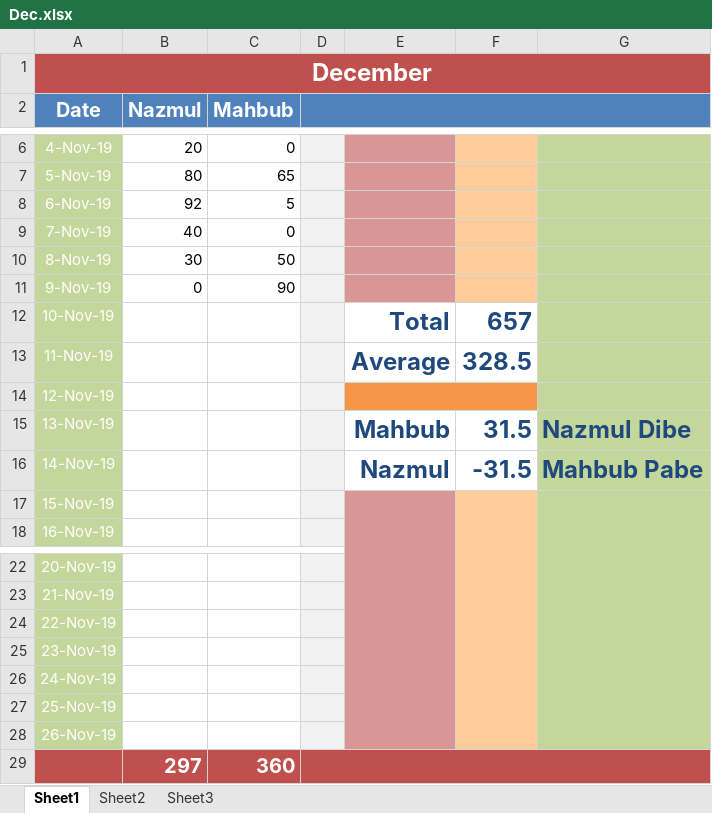
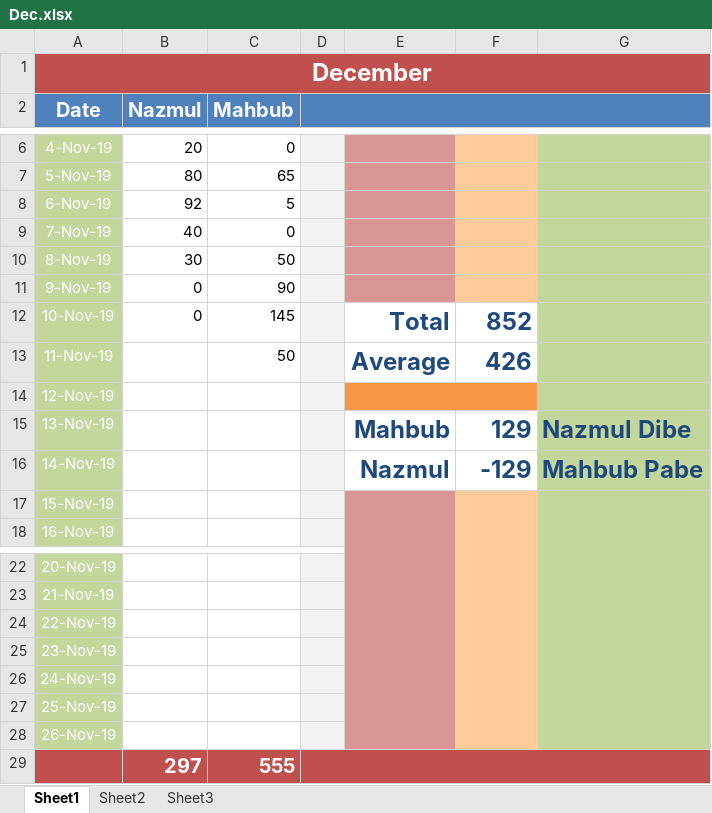
Before and after one commit to sakmahbub/ZAB, an Excel workbook: Dec.xlsx, sheet Sheet1, drawn as a sheet; only a part is shown, gaps mark what is left out; values as stored, in another font and other column widths than the file's, no borders; conditional formats not drawn; the diff names each change by its address in the sheet, - before the commit and + after, or states it on an @@ line.

```diff
--- a/Dec.xlsx (sheet Sheet1)
+++ b/Dec.xlsx (sheet Sheet1)
-B12 (Nazmul): (empty)
+B12 (Nazmul): 0
-C12 (Mahbub): (empty)
+C12 (Mahbub): 145
-F12: 657
+F12: 852
-C13 (Mahbub): (empty)
+C13 (Mahbub): 50
-F13: 328.5
+F13: 426
-F15: 31.5
+F15: 129
-F16: -31.5
+F16: -129
-C29 (Mahbub): 360
+C29 (Mahbub): 555
```
Also changed, not shown: Conveyance Bill Dec.xlsx.
